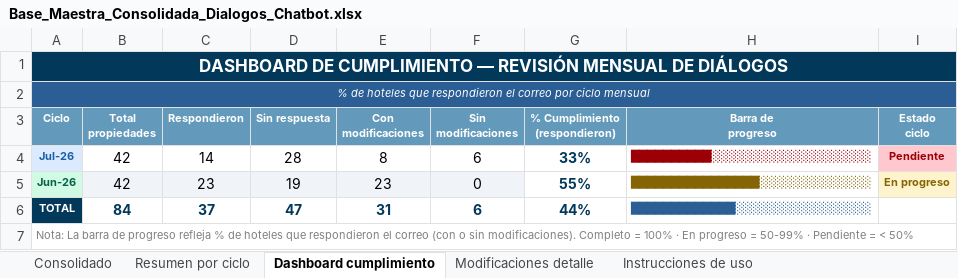
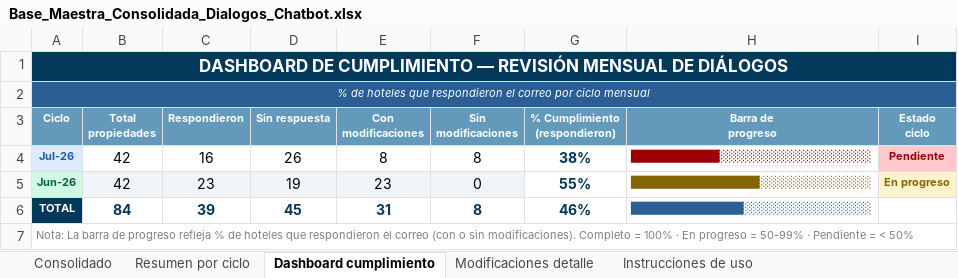
Before and after one commit to santiagocristancho0722/seguimiento-dialogos-chatbot-ghl, an Excel workbook: Base_Maestra_Consolidada_Dialogos_Chatbot.xlsx, sheet Dashboard cumplimiento, drawn as a sheet; values as stored, in another font and other column widths than the file's, no borders; the diff names each change by its address in the sheet, - before the commit and + after, or states it on an @@ line.

```diff
--- a/Base_Maestra_Consolidada_Dialogos_Chatbot.xlsx (sheet Dashboard cumplimiento)
+++ b/Base_Maestra_Consolidada_Dialogos_Chatbot.xlsx (sheet Dashboard cumplimiento)
-C4 (Respondieron): 14
+C4 (Respondieron): 16
-D4 (Sin respuesta): 28
+D4 (Sin respuesta): 26
-F4 (Sin modificaciones): 6
+F4 (Sin modificaciones): 8
-G4 (% Cumplimiento (respondieron)): 33%
+G4 (% Cumplimiento (respondieron)): 38%
-H4 (Barra de progreso): ██████████░░░░░░░░░░░░░░░░░░░░
+H4 (Barra de progreso): ███████████░░░░░░░░░░░░░░░░░░░
-C6 (Respondieron): 37
+C6 (Respondieron): 39
-D6 (Sin respuesta): 47
+D6 (Sin respuesta): 45
-F6 (Sin modificaciones): 6
+F6 (Sin modificaciones): 8
-G6 (% Cumplimiento (respondieron)): 44%
+G6 (% Cumplimiento (respondieron)): 46%
-H6 (Barra de progreso): █████████████░░░░░░░░░░░░░░░░░
+H6 (Barra de progreso): ██████████████░░░░░░░░░░░░░░░░
```
Also changed, not shown: sheet Consolidado, sheet Resumen por ciclo, 1 other file.
